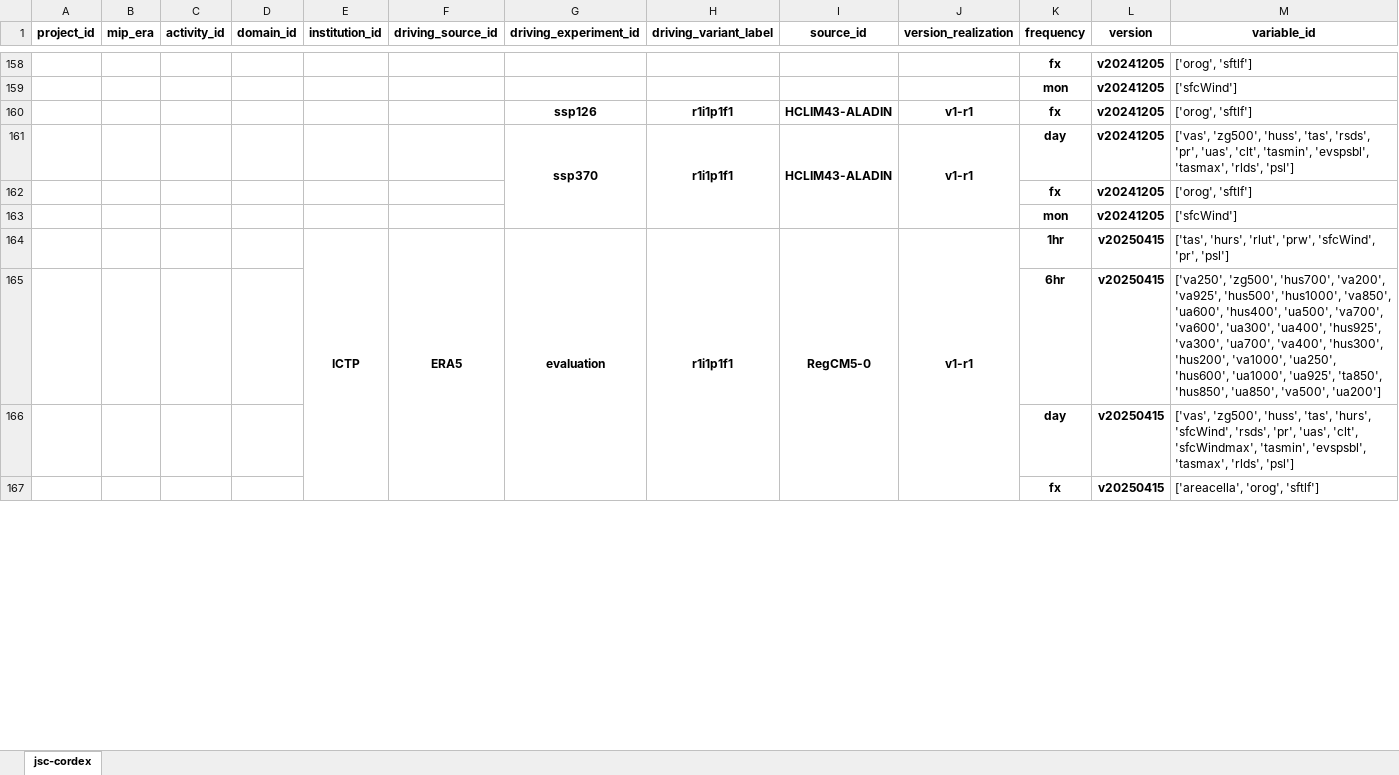
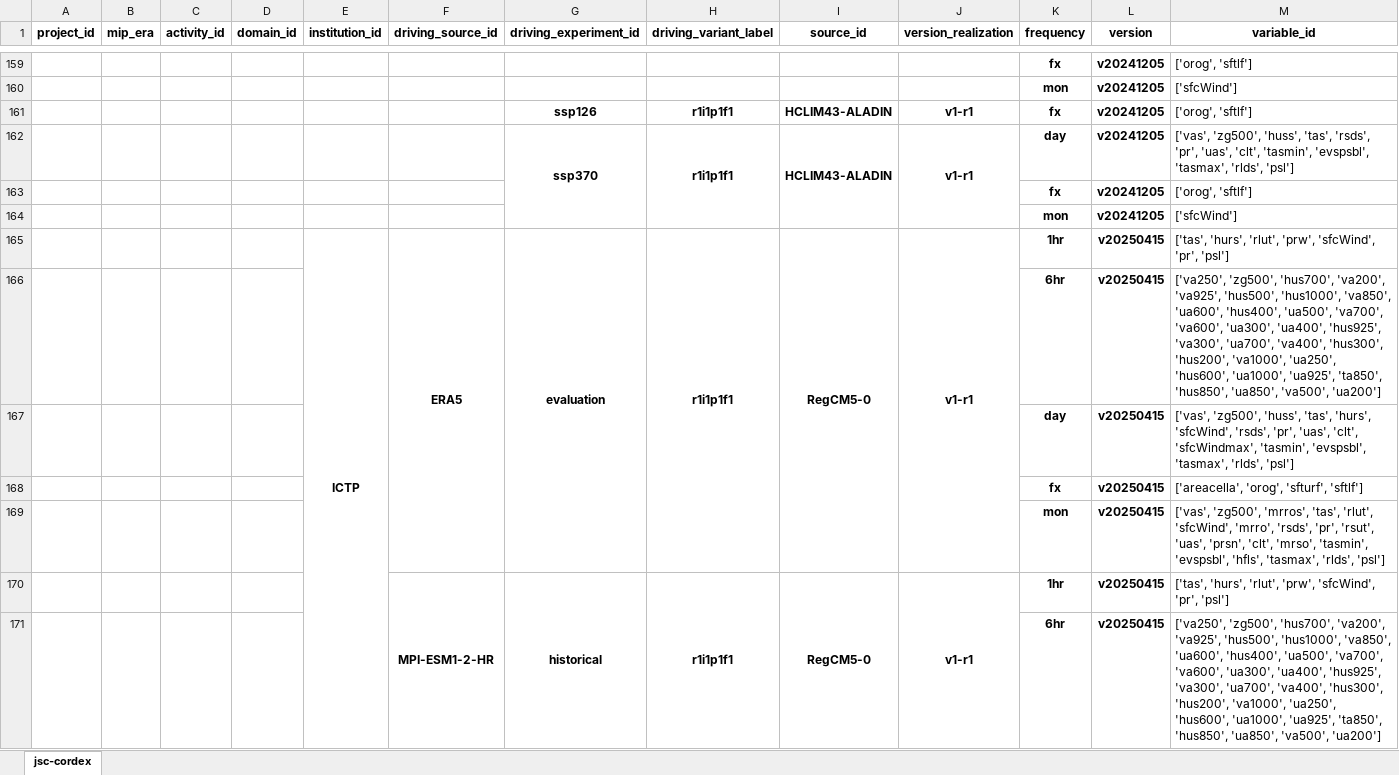
Before and after one commit to larsbuntemeyer/joint-evaluation, an Excel workbook: catalog.xlsx, sheet jsc-cordex, drawn as a sheet; only a part is shown, gaps mark what is left out; values as stored, in another font and other column widths than the file's, no borders; removed rows and columns are numbered as before the commit, all else as after; the diff covers the shown part only; the diff names each change by its address in the sheet, - before the commit and + after, or states it on an @@ line.

```diff
--- a/catalog.xlsx (sheet jsc-cordex)
+++ b/catalog.xlsx (sheet jsc-cordex)
-F164:F168 merged
+F165:F169 merged
-G164:G168 merged
+G165:G169 merged
-H164:H168 merged
+H165:H169 merged
-I164:I168 merged
+I165:I169 merged
-J164:J168 merged
+J165:J169 merged
-M168 (variable_id): ['areacella', 'orog', 'sftlf']
+M168 (variable_id): ['areacella', 'orog', 'sfturf', 'sftlf']
+row 169:  |  |  |  |  |  |  |  |  |  | mon | v20250415 | ['vas', 'zg500', 'mrros', 'tas', 'rlut', 'sfcWind', 'mrro', 'rsds', 'pr', 'rsut', 'uas', 'prsn', 'clt', 'mrso', 'tasmin', 'evspsbl', 'hfls', 'tasmax', 'rlds', 'psl']
+row 170:  |  |  |  |  | MPI-ESM1-2-HR | historical | r1i1p1f1 | RegCM5-0 | v1-r1 | 1hr | v20250415 | ['tas', 'hurs', 'rlut', 'prw', 'sfcWind', 'pr', 'psl']
+row 171:  |  |  |  |  |  |  |  |  |  | 6hr | v20250415 | ['va250', 'zg500', 'hus700', 'va200', 'va925', 'hus500', 'hus1000', 'va850', 'ua600', 'hus400', 'ua500', 'va700', 'va600', 'ua300', 'ua400', 'hus925', 'va300', 'ua700', 'va400', 'hus300', 'hus200', 'va1000', 'ua250', 'hus600', 'ua1000', 'ua925', 'ta850', 'hus850', 'ua850', 'va500', 'ua200']
```
Also changed, not shown: 6 added rows, 109 removed rows, 2 edited cells and merged cells elsewhere in this sheet.
